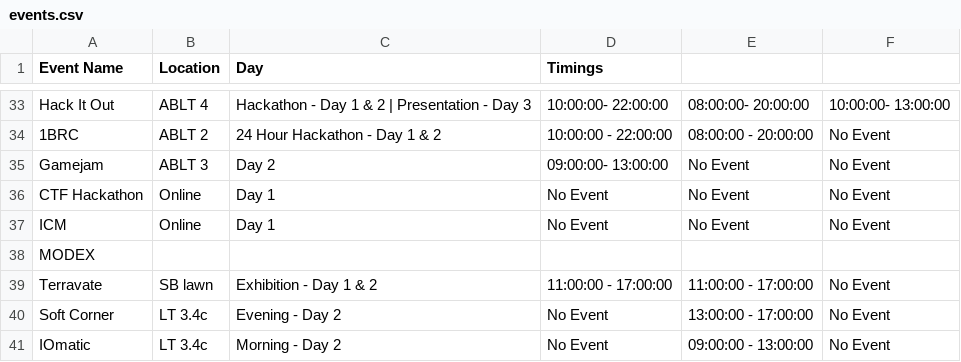
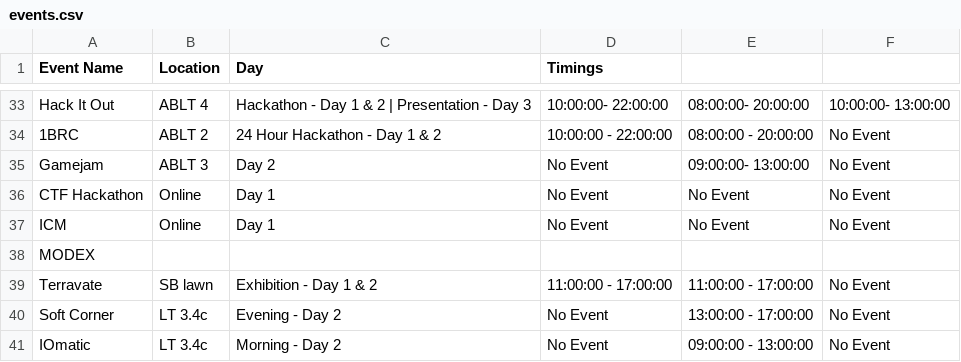
Before and after one commit to technex-iit-bhu/technex-frontend-25, a CSV file: public/data/events.csv, drawn as a sheet; only a part is shown, gaps mark what is left out.

Commit message:
Update events.csv

```diff
--- a/public/data/events.csv
+++ b/public/data/events.csv
@@ -34,3 +34,3 @@ Hack It Out,ABLT 4,Hackathon - Day 1 & 2 | Presentation - Day 3,10:00:00- 22:00:
 1BRC,ABLT 2,24 Hour Hackathon - Day 1 & 2,10:00:00 - 22:00:00,08:00:00 - 20:00:00,No Event
-Gamejam,ABLT 3,Day 2,09:00:00- 13:00:00,No Event,No Event
+Gamejam,ABLT 3,Day 2,No Event,09:00:00- 13:00:00,No Event
 CTF Hackathon,Online,Day 1,No Event,No Event,No Event
```
